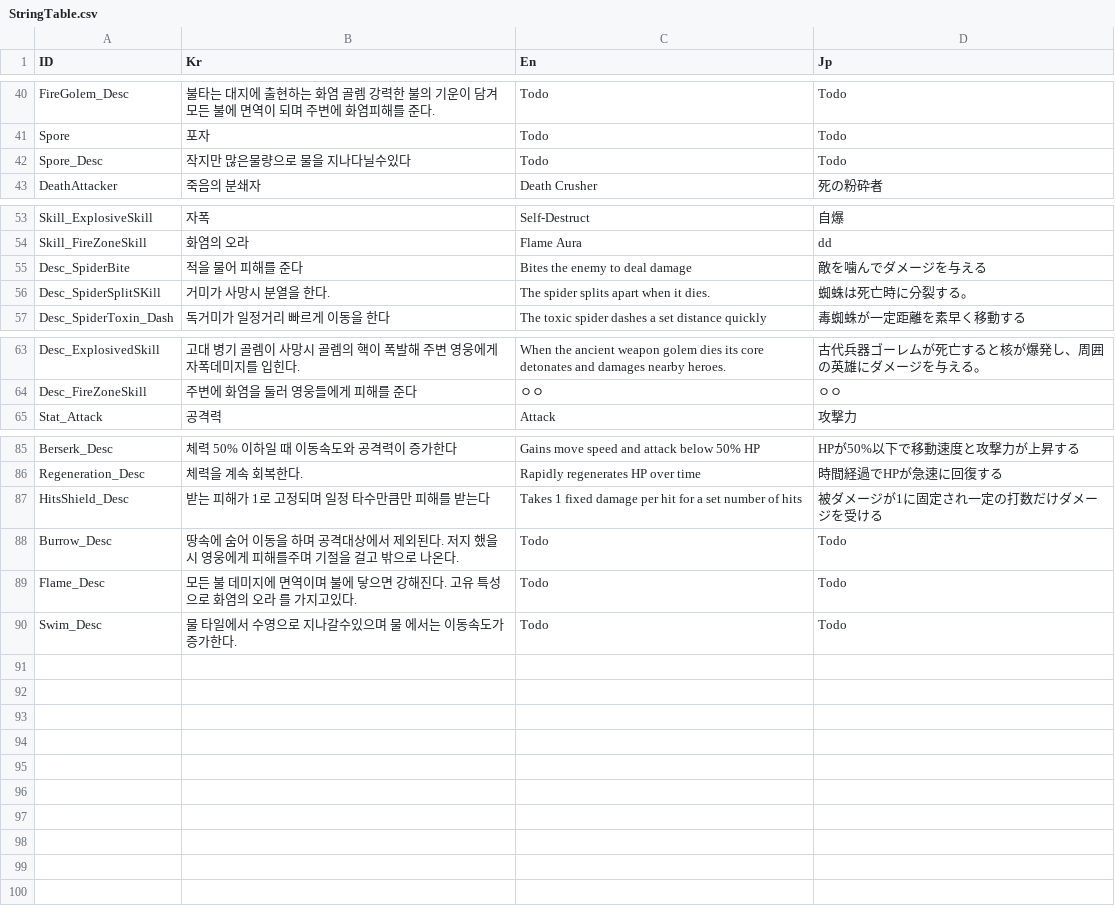
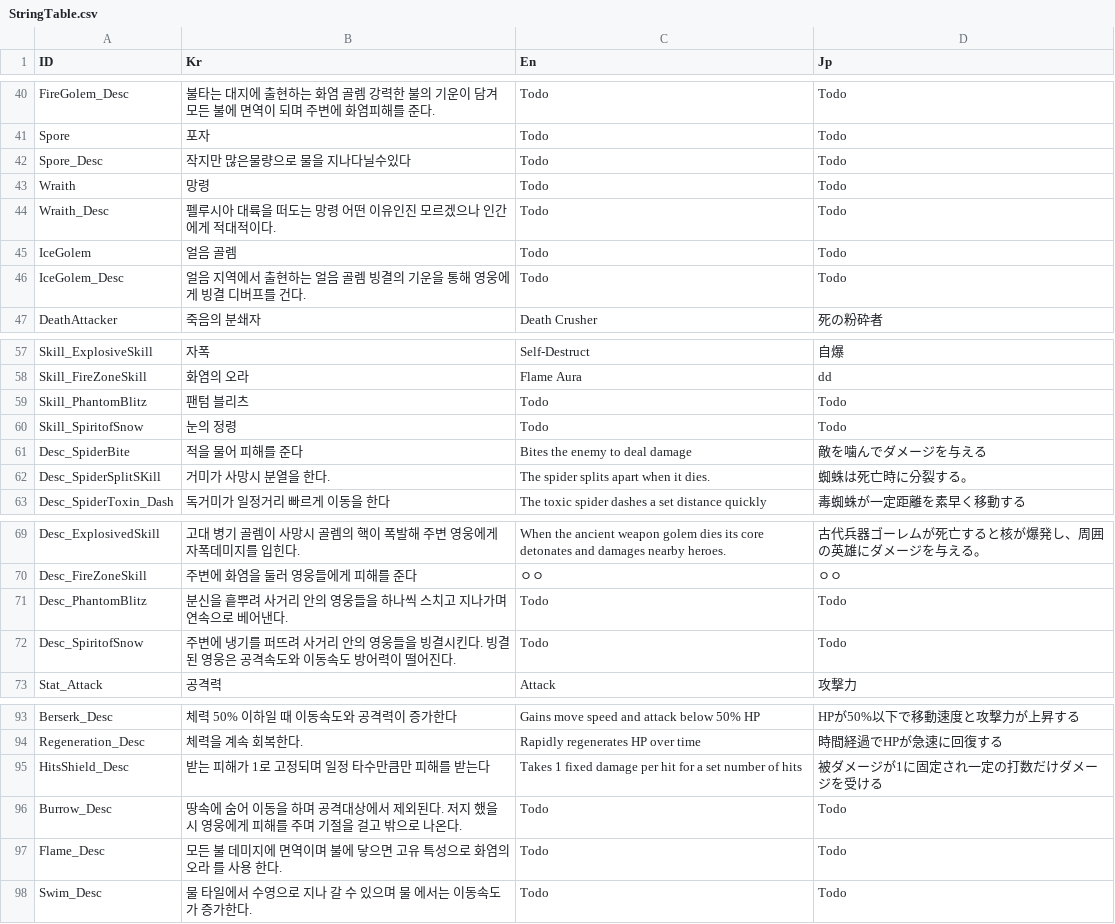
Before and after one commit to Miniro9322/TeamProject, a CSV file: Assets/Resources/DataTable/StringTable.csv, drawn as a sheet; only a part is shown, gaps mark what is left out.

```diff
--- a/Assets/Resources/DataTable/StringTable.csv
+++ b/Assets/Resources/DataTable/StringTable.csv
@@ -42,2 +42,6 @@ Spore,포자,Todo,Todo
 Spore_Desc,작지만 많은물량으로 물을 지나다닐수있다,Todo,Todo
+Wraith,망령,Todo,Todo
+Wraith_Desc,펠루시아 대륙을 떠도는 망령 어떤 이유인진 모르겠으나 인간에게 적대적이다.,Todo,Todo
+IceGolem,얼음 골렘,Todo,Todo
+IceGolem_Desc,얼음 지역에서 출현하는 얼음 골렘 빙결의 기운을 통해 영웅에게 빙결 디버프를 건다.,Todo,Todo
 DeathAttacker,죽음의 분쇄자,Death Crusher,死の粉砕者
@@ -54,2 +58,4 @@ Skill_ExplosiveSkill,자폭,Self-Destruct,自爆
 Skill_FireZoneSkill,화염의 오라,Flame Aura,dd
+Skill_PhantomBlitz,팬텀 블리츠,Todo,Todo
+Skill_SpiritofSnow,눈의 정령,Todo,Todo
 Desc_SpiderBite,적을 물어 피해를 준다,Bites the enemy to deal damage,敵を噛んでダメージを与える
@@ -64,2 +70,4 @@ Desc_ExplosivedSkill,고대 병기 골렘이 사망시 골렘의 핵이 폭발
 Desc_FireZoneSkill,주변에 화염을 둘러 영웅들에게 피해를 준다,ㅇㅇ,ㅇㅇ
+Desc_PhantomBlitz,분신을 흩뿌려 사거리 안의 영웅들을 하나씩 스치고 지나가며 연속으로 베어낸다.,Todo,Todo
+Desc_SpiritofSnow,주변에 냉기를 퍼뜨려 사거리 안의 영웅들을 빙결시킨다. 빙결된 영웅은 공격속도와 이동속도 방어력이 떨어진다.,Todo,Todo
 Stat_Attack,공격력,Attack,攻撃力
@@ -87,4 +95,4 @@ Regeneration_Desc,체력을 계속 회복한다.,Rapidly regenerates HP over tim
 HitsShield_Desc,받는 피해가 1로 고정되며 일정 타수만큼만 피해를 받는다,Takes 1 fixed damage per hit for a set number of hits,被ダメージが1に固定され一定の打数だけダメージを受ける
-Burrow_Desc,땅속에 숨어 이동을 하며 공격대상에서 제외된다. 저지 했을 시 영웅에게 피해를주며 기절을 걸고 밖으로 나온다.,Todo,Todo
-Flame_Desc,모든 불 데미지에 면역이며 불에 닿으면 강해진다. 고유 특성으로 화염의 오라 를 가지고있다.,Todo,Todo
-Swim_Desc,물 타일에서 수영으로 지나갈수있으며 물 에서는 이동속도가 증가한다.,Todo,Todo
+Burrow_Desc,땅속에 숨어 이동을 하며 공격대상에서 제외된다. 저지 했을 시 영웅에게 피해를 주며 기절을 걸고 밖으로 나온다.,Todo,Todo
+Flame_Desc,모든 불 데미지에 면역이며 불에 닿으면 고유 특성으로 화염의 오라 를 사용 한다.,Todo,Todo
+Swim_Desc,물 타일에서 수영으로 지나 갈 수 있으며 물 에서는 이동속도가 증가한다.,Todo,Todo
```
Also changed, not shown: Assets/Resources/DataTable/DebuffTable.csv, Assets/Resources/DataTable/EnemyTable.csv, 52 other files.
